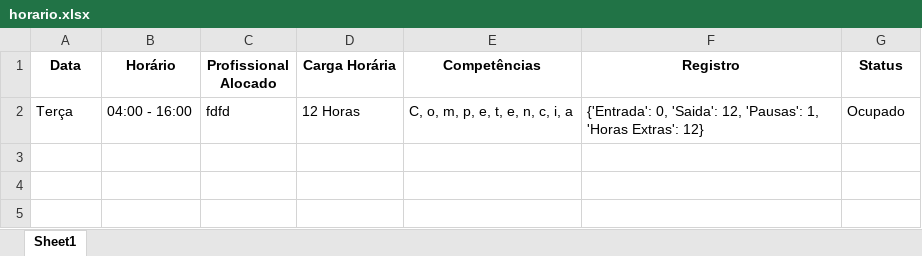
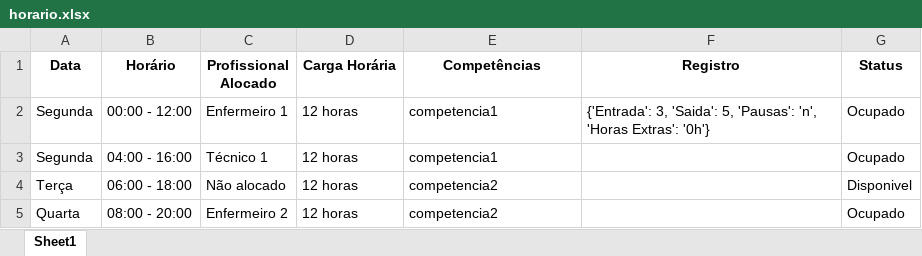
Before and after one commit to ZeAndradee/Projeto-Python---Gerenciamento-Hospitalar, an Excel workbook: horario.xlsx, sheet Sheet1, drawn as a sheet; values as stored, in another font and other column widths than the file's, no borders; addresses are those after the commit; the diff names each change by its address in the sheet, - before the commit and + after, or states it on an @@ line.

```diff
--- a/horario.xlsx (sheet Sheet1)
+++ b/horario.xlsx (sheet Sheet1)
+row 2: Segunda | 00:00 - 12:00 | Enfermeiro 1 | 12 horas | competencia1 | {'Entrada': 3, 'Saida': 5, 'Pausas': 'n', 'Horas Extras': '0h'} | Ocupado
+row 3: Segunda | 04:00 - 16:00 | Técnico 1 | 12 horas | competencia1 |  | Ocupado
-B4 (Horário): 04:00 - 16:00
+B4 (Horário): 06:00 - 18:00
-C4 (Profissional Alocado): fdfd
+C4 (Profissional Alocado): Não alocado
-D4 (Carga Horária): 12 Horas
+D4 (Carga Horária): 12 horas
-E4 (Competências): C, o, m, p, e, t, e, n, c, i, a
+E4 (Competências): competencia2
-F4 (Registro): {'Entrada': 0, 'Saida': 12, 'Pausas': 1, 'Horas Extras': 12}
+F4 (Registro): (empty)
-G4 (Status): Ocupado
+G4 (Status): Disponivel
+row 5: Quarta | 08:00 - 20:00 | Enfermeiro 2 | 12 horas | competencia2 |  | Ocupado
```
Also changed, not shown: 1 other file.
